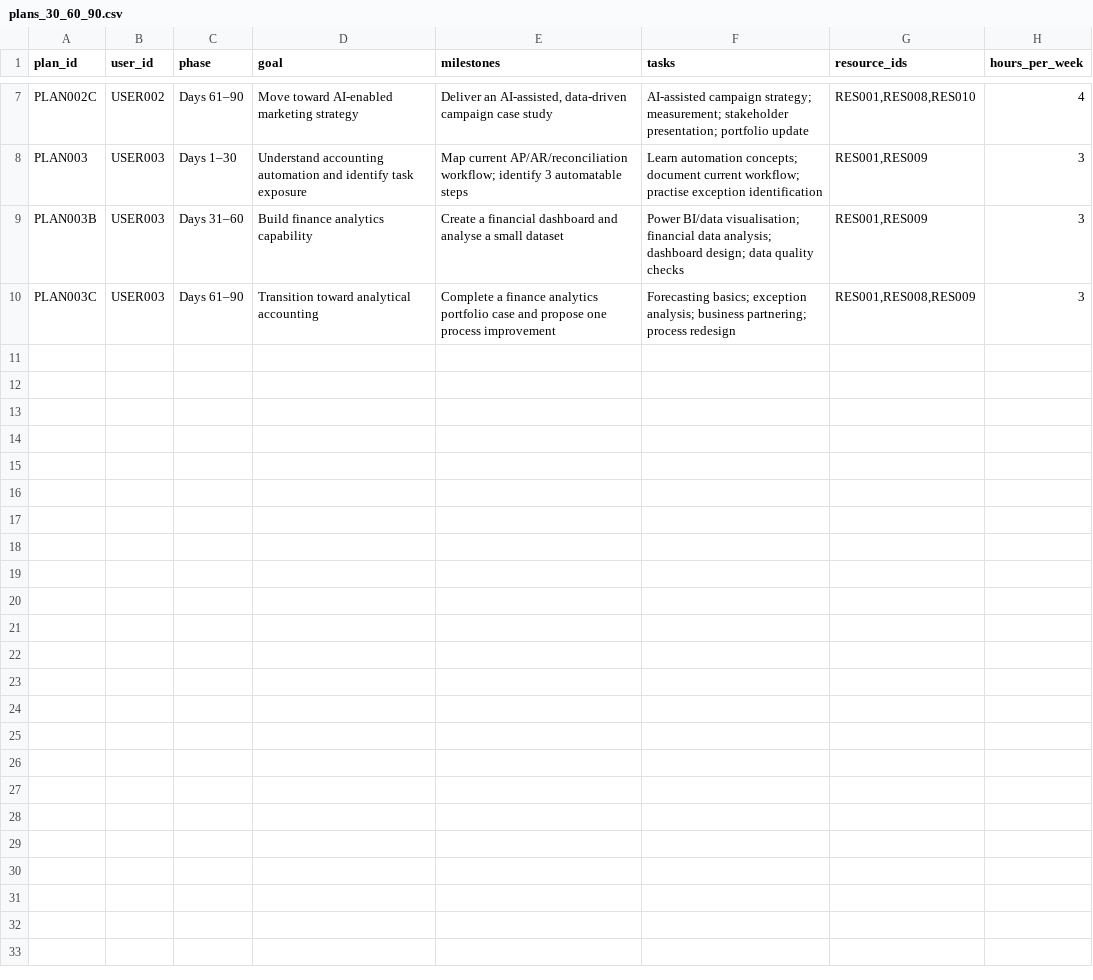
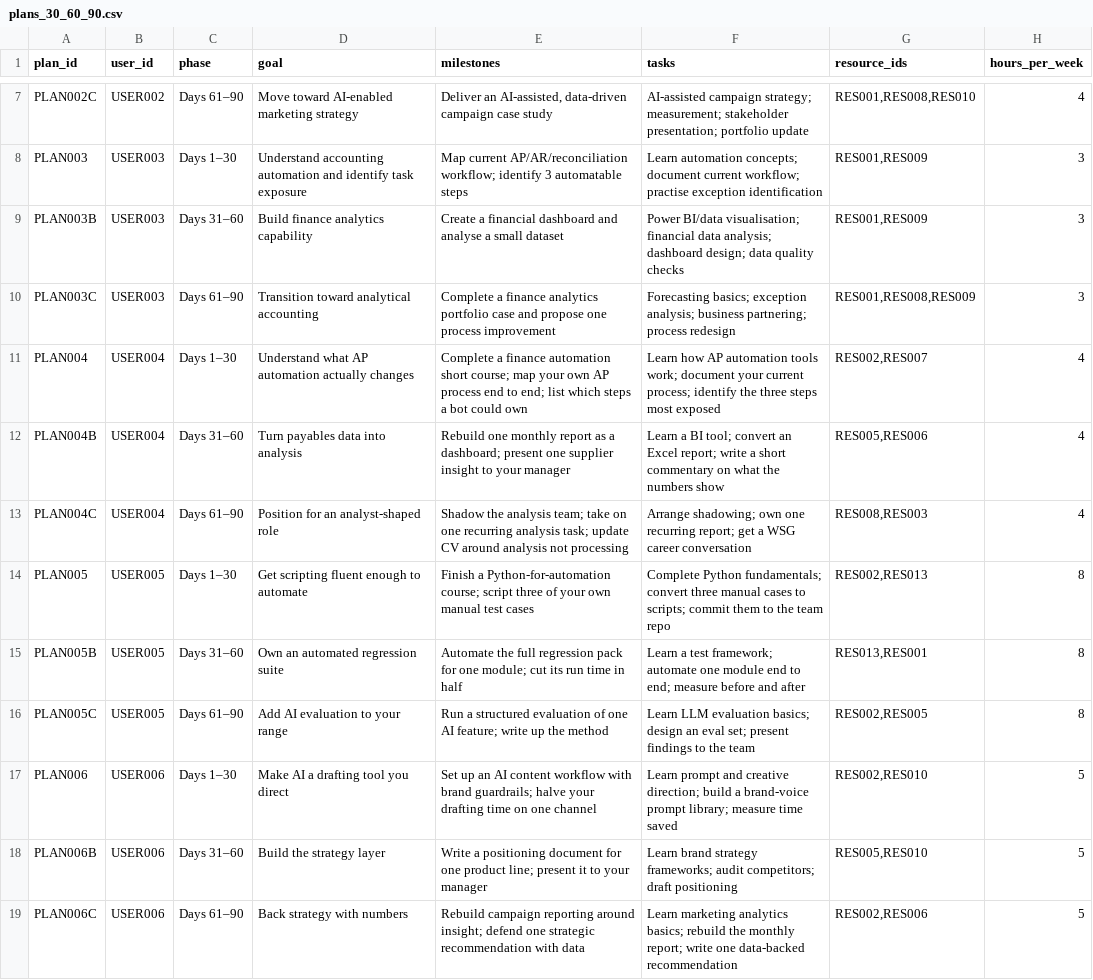
Before and after one commit to keerthanams05/SimplifyNext-Hackathon-3braincells, a CSV file: data/plans_30_60_90.csv, drawn as a sheet; only a part is shown, gaps mark what is left out.

```diff
--- a/data/plans_30_60_90.csv
+++ b/data/plans_30_60_90.csv
@@ -10 +10,10 @@ PLAN003B,USER003,Days 31–60,Build finance analytics capability,Create a financ
 PLAN003C,USER003,Days 61–90,Transition toward analytical accounting,Complete a finance analytics portfolio case and propose one process improvement,Forecasting basics; exception analysis; business partnering; process redesign,"RES001,RES008,RES009",3
+PLAN004,USER004,Days 1–30,Understand what AP automation actually changes,Complete a finance automation short course; map your own AP process end to end; list which steps a bot could own,Learn how AP automation tools work; document your current process; identify the three steps most exposed,"RES002,RES007",4
+PLAN004B,USER004,Days 31–60,Turn payables data into analysis,Rebuild one monthly report as a dashboard; present one supplier insight to your manager,Learn a BI tool; convert an Excel report; write a short commentary on what the numbers show,"RES005,RES006",4
+PLAN004C,USER004,Days 61–90,Position for an analyst-shaped role,Shadow the analysis team; take on one recurring analysis task; update CV around analysis not processing,Arrange shadowing; own one recurring report; get a WSG career conversation,"RES008,RES003",4
+PLAN005,USER005,Days 1–30,Get scripting fluent enough to automate,Finish a Python-for-automation course; script three of your own manual test cases,Complete Python fundamentals; convert three manual cases to scripts; commit them to the team repo,"RES002,RES013",8
+PLAN005B,USER005,Days 31–60,Own an automated regression suite,Automate the full regression pack for one module; cut its run time in half,Learn a test framework; automate one module end to end; measure before and after,"RES013,RES001",8
+PLAN005C,USER005,Days 61–90,Add AI evaluation to your range,Run a structured evaluation of one AI feature; write up the method,Learn LLM evaluation basics; design an eval set; present findings to the team,"RES002,RES005",8
+PLAN006,USER006,Days 1–30,Make AI a drafting tool you direct,Set up an AI content workflow with brand guardrails; halve your drafting time on one channel,Learn prompt and creative direction; build a brand-voice prompt library; measure time saved,"RES002,RES010",5
+PLAN006B,USER006,Days 31–60,Build the strategy layer,Write a positioning document for one product line; present it to your manager,Learn brand strategy frameworks; audit competitors; draft positioning,"RES005,RES010",5
+PLAN006C,USER006,Days 61–90,Back strategy with numbers,Rebuild campaign reporting around insight; defend one strategic recommendation with data,Learn marketing analytics basics; rebuild the monthly report; write one data-backed recommendation,"RES002,RES006",5
```
Also changed, not shown: data/current_skills.csv, data/pathfinder.csv, 12 other files.
